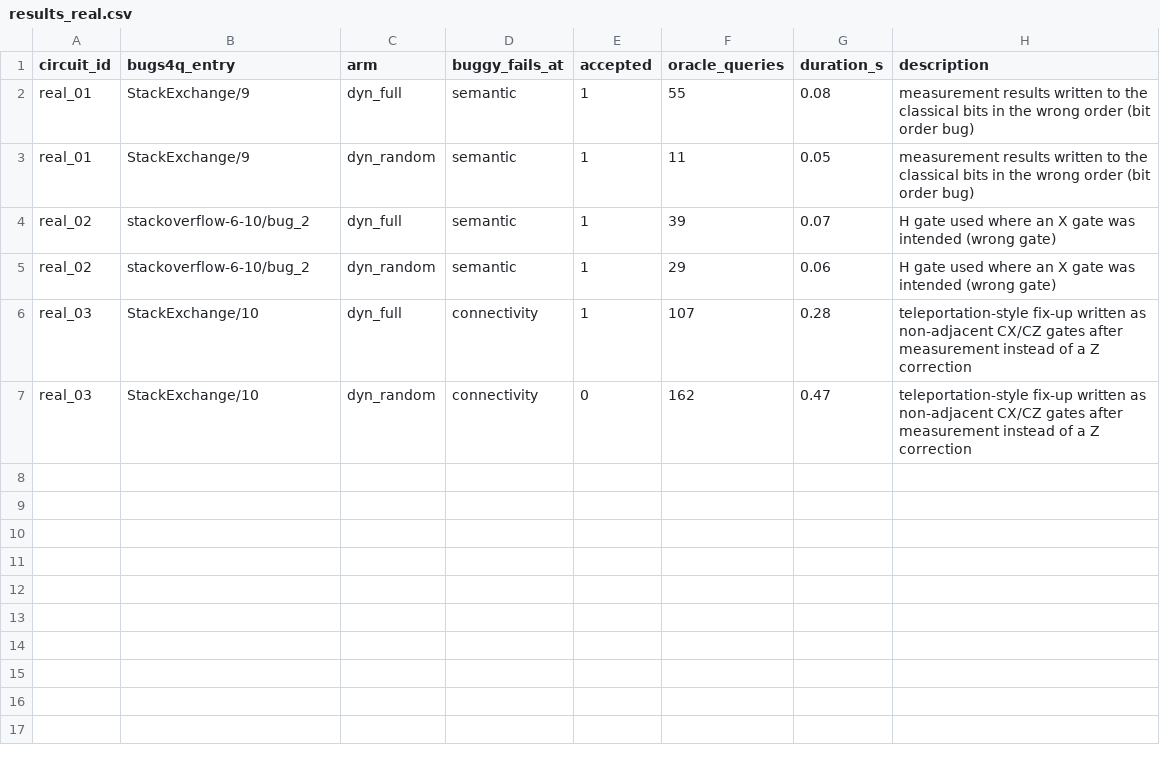
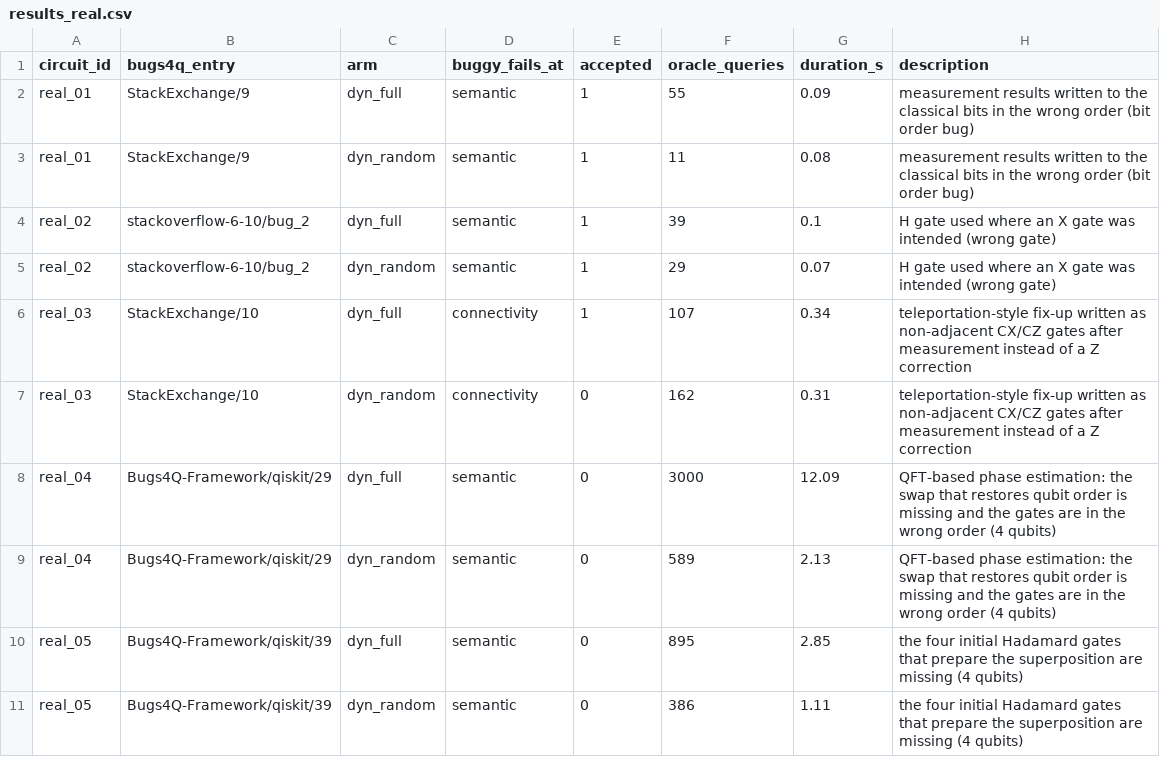
Before and after one commit to alok-108/physics-constrained-quantum-repair, a CSV file: experiments/results_real.csv, drawn as a sheet.

```diff
--- a/experiments/results_real.csv
+++ b/experiments/results_real.csv
@@ -1,7 +1,11 @@
 circuit_id,bugs4q_entry,arm,buggy_fails_at,accepted,oracle_queries,duration_s,description
-real_01,StackExchange/9,dyn_full,semantic,1,55,0.08,measurement results written to the classical bits in the wrong order (bit order bug)
-real_01,StackExchange/9,dyn_random,semantic,1,11,0.05,measurement results written to the classical bits in the wrong order (bit order bug)
-real_02,stackoverflow-6-10/bug_2,dyn_full,semantic,1,39,0.07,H gate used where an X gate was intended (wrong gate)
-real_02,stackoverflow-6-10/bug_2,dyn_random,semantic,1,29,0.06,H gate used where an X gate was intended (wrong gate)
-real_03,StackExchange/10,dyn_full,connectivity,1,107,0.28,teleportation-style fix-up written as non-adjacent CX/CZ gates after measurement instead of a Z correction
-real_03,StackExchange/10,dyn_random,connectivity,0,162,0.47,teleportation-style fix-up written as non-adjacent CX/CZ gates after measurement instead of a Z correction
+real_01,StackExchange/9,dyn_full,semantic,1,55,0.09,measurement results written to the classical bits in the wrong order (bit order bug)
+real_01,StackExchange/9,dyn_random,semantic,1,11,0.08,measurement results written to the classical bits in the wrong order (bit order bug)
+real_02,stackoverflow-6-10/bug_2,dyn_full,semantic,1,39,0.1,H gate used where an X gate was intended (wrong gate)
+real_02,stackoverflow-6-10/bug_2,dyn_random,semantic,1,29,0.07,H gate used where an X gate was intended (wrong gate)
+real_03,StackExchange/10,dyn_full,connectivity,1,107,0.34,teleportation-style fix-up written as non-adjacent CX/CZ gates after measurement instead of a Z correction
+real_03,StackExchange/10,dyn_random,connectivity,0,162,0.31,teleportation-style fix-up written as non-adjacent CX/CZ gates after measurement instead of a Z correction
+real_04,Bugs4Q-Framework/qiskit/29,dyn_full,semantic,0,3000,12.09,QFT-based phase estimation: the swap that restores qubit order is missing and the gates are in the wrong order (4 qubits)
+real_04,Bugs4Q-Framework/qiskit/29,dyn_random,semantic,0,589,2.13,QFT-based phase estimation: the swap that restores qubit order is missing and the gates are in the wrong order (4 qubits)
+real_05,Bugs4Q-Framework/qiskit/39,dyn_full,semantic,0,895,2.85,the four initial Hadamard gates that prepare the superposition are missing (4 qubits)
+real_05,Bugs4Q-Framework/qiskit/39,dyn_random,semantic,0,386,1.11,the four initial Hadamard gates that prepare the superposition are missing (4 qubits)
```
Also changed, not shown: data_real/metadata.csv, experiments/results_real_llm.csv, 13 other files.
